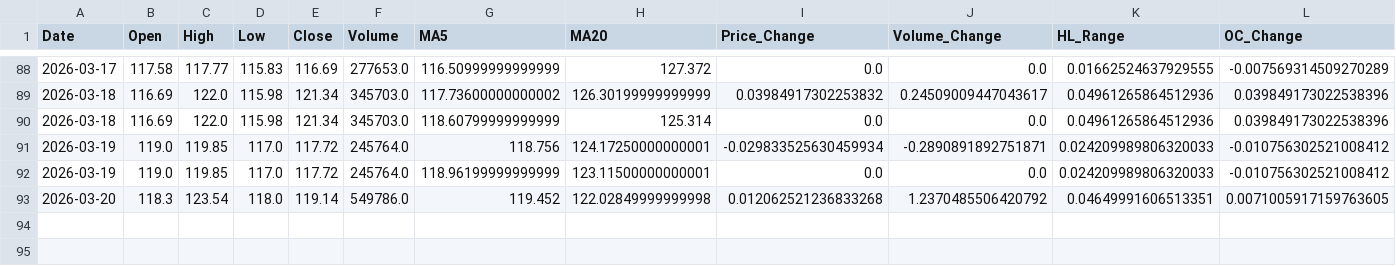
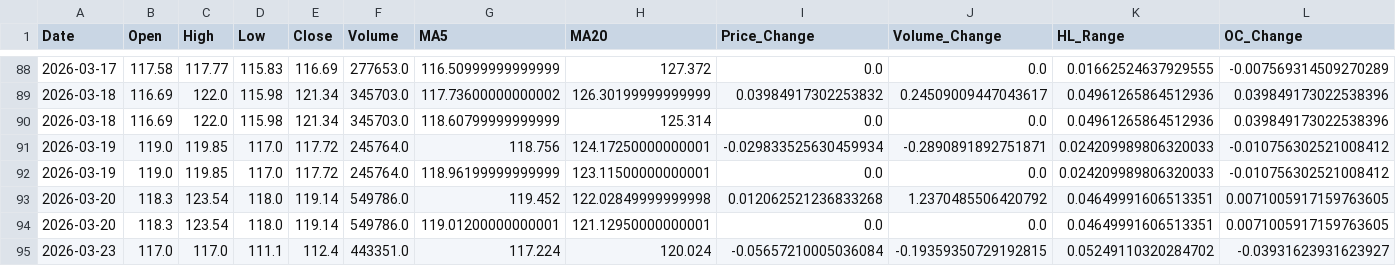
Before and after one commit to mohammedfarhannp/Stock_Price_Predictor, a CSV file: data/processed/processed_data.csv, drawn as a sheet; only a part is shown, gaps mark what is left out.

Commit message:
New Processed Data!
Automated Commit!

```diff
--- a/data/processed/processed_data.csv
+++ b/data/processed/processed_data.csv
@@ -93 +93,3 @@ Date,Open,High,Low,Close,Volume,MA5,MA20,Price_Change,Volume_Change,HL_Range,OC_
 2026-03-20,118.3,123.54,118.0,119.14,549786.0,119.452,122.02849999999998,0.012062521236833268,1.2370485506420792,0.04649991606513351,0.0071005917159763605
+2026-03-20,118.3,123.54,118.0,119.14,549786.0,119.01200000000001,121.12950000000001,0.0,0.0,0.04649991606513351,0.0071005917159763605
+2026-03-23,117.0,117.0,111.1,112.4,443351.0,117.224,120.024,-0.05657210005036084,-0.19359350729192815,0.05249110320284702,-0.03931623931623927
```
